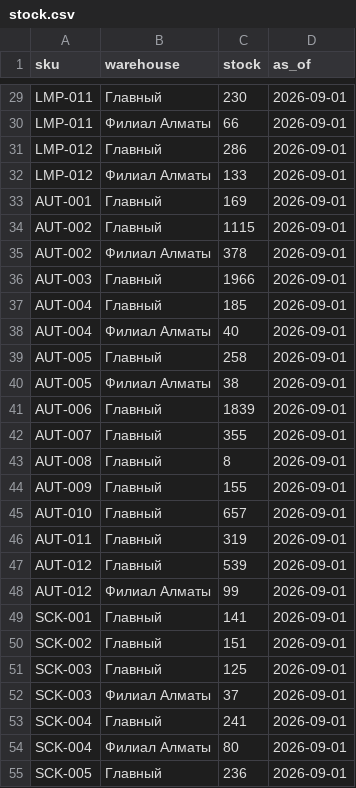
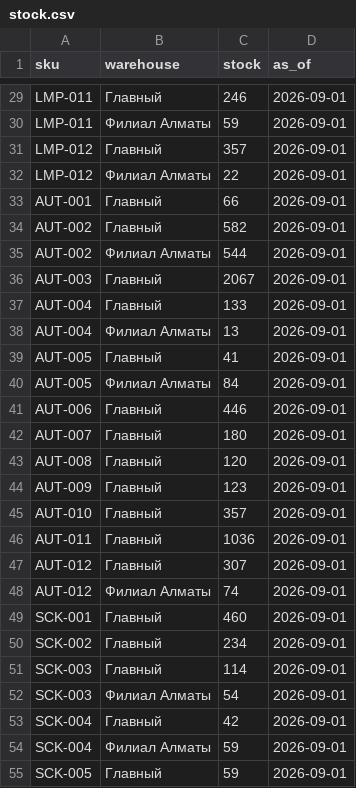
Before and after one commit to BAITC-Hacks/hack-7d91ac57-ads-tech, a CSV file: backend/data/sample/stock.csv, drawn as a sheet; only a part is shown, gaps mark what is left out; the diff covers the shown part only; the diff names each change by its address in the sheet, - before the commit and + after, or states it on an @@ line.

```diff
--- a/backend/data/sample/stock.csv
+++ b/backend/data/sample/stock.csv
-C29 (stock): 230
+C29 (stock): 246
-C30 (stock): 66
+C30 (stock): 59
-C31 (stock): 286
+C31 (stock): 357
-C32 (stock): 133
+C32 (stock): 22
-C33 (stock): 169
+C33 (stock): 66
-C34 (stock): 1115
+C34 (stock): 582
-C35 (stock): 378
+C35 (stock): 544
-C36 (stock): 1966
+C36 (stock): 2067
-C37 (stock): 185
+C37 (stock): 133
-C38 (stock): 40
+C38 (stock): 13
-C39 (stock): 258
+C39 (stock): 41
-C40 (stock): 38
+C40 (stock): 84
-C41 (stock): 1839
+C41 (stock): 446
-C42 (stock): 355
+C42 (stock): 180
-C43 (stock): 8
+C43 (stock): 120
-C44 (stock): 155
+C44 (stock): 123
-C45 (stock): 657
+C45 (stock): 357
-C46 (stock): 319
+C46 (stock): 1036
-C47 (stock): 539
+C47 (stock): 307
-C48 (stock): 99
+C48 (stock): 74
-C49 (stock): 141
+C49 (stock): 460
-C50 (stock): 151
+C50 (stock): 234
-C51 (stock): 125
+C51 (stock): 114
-C52 (stock): 37
+C52 (stock): 54
-C53 (stock): 241
+C53 (stock): 42
-C54 (stock): 80
+C54 (stock): 59
-C55 (stock): 236
+C55 (stock): 59
```
Also changed, not shown: 75 edited cells elsewhere in this file, backend/data/sample/in_transit.csv, backend/data/sample/products.csv, 3 other files.
